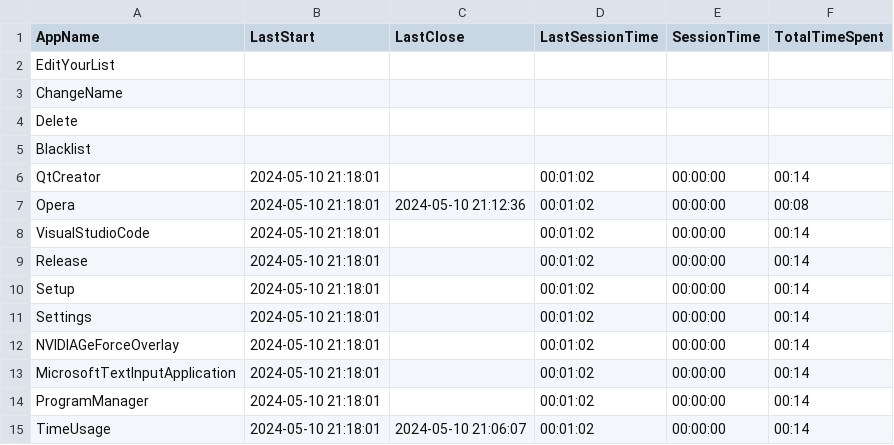
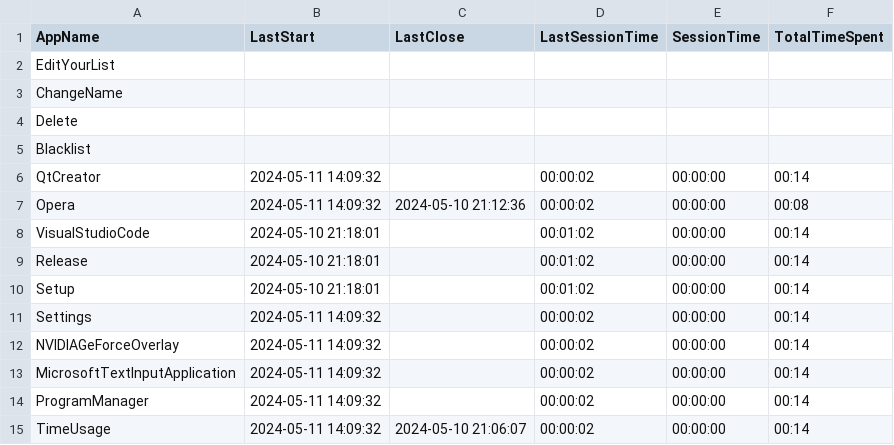
Before and after one commit to RickSanchezzz666/WindowsAppTimeUsage, a CSV file: build/Desktop_Qt_6_7_0_MinGW_64_bit-Release/timeUsageLogs.csv, drawn as a sheet.

Commit message:
Build 1.3.2v!

```diff
--- a/build/Desktop_Qt_6_7_0_MinGW_64_bit-Release/timeUsageLogs.csv
+++ b/build/Desktop_Qt_6_7_0_MinGW_64_bit-Release/timeUsageLogs.csv
@@ -5,4 +5,4 @@ Delete;
 Blacklist;
-QtCreator; 2024-05-10 21:18:01; ; 00:01:02; 00:00:00; 00:14
-Opera; 2024-05-10 21:18:01; 2024-05-10 21:12:36; 00:01:02; 00:00:00; 00:08
+QtCreator; 2024-05-11 14:09:32; ; 00:00:02; 00:00:00; 00:14
+Opera; 2024-05-11 14:09:32; 2024-05-10 21:12:36; 00:00:02; 00:00:00; 00:08
 VisualStudioCode; 2024-05-10 21:18:01; ; 00:01:02; 00:00:00; 00:14
@@ -10,6 +10,6 @@ Release; 2024-05-10 21:18:01; ; 00:01:02; 00:00:00; 00:14
 Setup; 2024-05-10 21:18:01; ; 00:01:02; 00:00:00; 00:14
-Settings; 2024-05-10 21:18:01; ; 00:01:02; 00:00:00; 00:14
-NVIDIAGeForceOverlay; 2024-05-10 21:18:01; ; 00:01:02; 00:00:00; 00:14
-MicrosoftTextInputApplication; 2024-05-10 21:18:01; ; 00:01:02; 00:00:00; 00:14
-ProgramManager; 2024-05-10 21:18:01; ; 00:01:02; 00:00:00; 00:14
-TimeUsage; 2024-05-10 21:18:01; 2024-05-10 21:06:07; 00:01:02; 00:00:00; 00:14
+Settings; 2024-05-11 14:09:32; ; 00:00:02; 00:00:00; 00:14
+NVIDIAGeForceOverlay; 2024-05-11 14:09:32; ; 00:00:02; 00:00:00; 00:14
+MicrosoftTextInputApplication; 2024-05-11 14:09:32; ; 00:00:02; 00:00:00; 00:14
+ProgramManager; 2024-05-11 14:09:32; ; 00:00:02; 00:00:00; 00:14
+TimeUsage; 2024-05-11 14:09:32; 2024-05-10 21:06:07; 00:00:02; 00:00:00; 00:14
```
Also changed, not shown: 9 other files.
